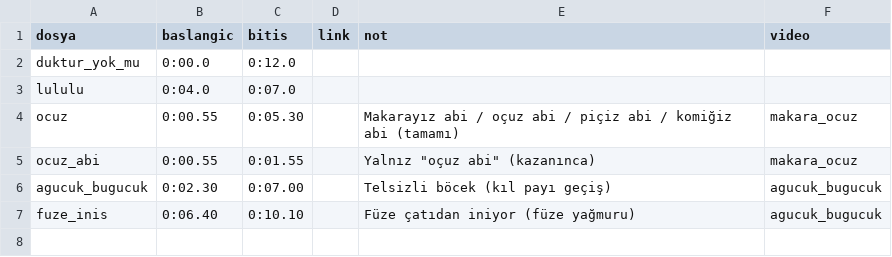
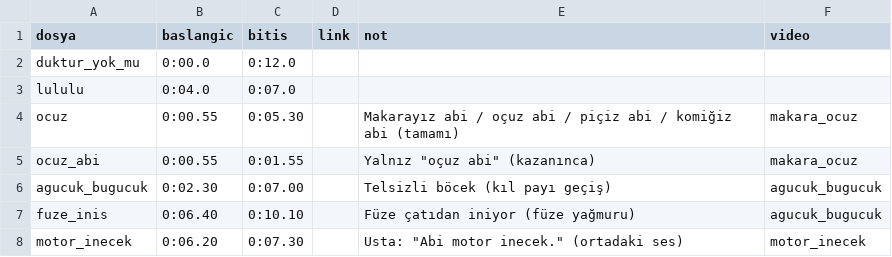
Before and after one commit to rabbace/ucan-hamam-bocegi, a CSV file: ses_kaynak/kaynaklar.csv, drawn as a sheet.

```diff
--- a/ses_kaynak/kaynaklar.csv
+++ b/ses_kaynak/kaynaklar.csv
@@ -7 +7,2 @@ agucuk_bugucuk,0:02.30,0:07.00,,Telsizli böcek (kıl payı geçiş),agucuk_bugu
 fuze_inis,0:06.40,0:10.10,,Füze çatıdan iniyor (füze yağmuru),agucuk_bugucuk
+motor_inecek,0:06.20,0:07.30,,Usta: "Abi motor inecek." (ortadaki ses),motor_inecek
```
Also changed, not shown: 5 other files.
